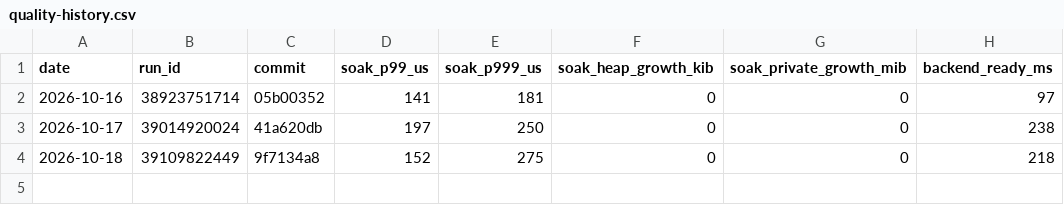
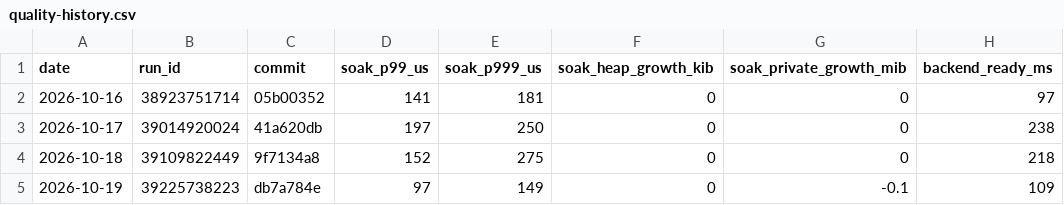
Before and after one commit to MrDesjardins/audiorouter, a CSV file: docs/quality-history.csv, drawn as a sheet.

```diff
--- a/docs/quality-history.csv
+++ b/docs/quality-history.csv
@@ -4 +4,2 @@ date,run_id,commit,soak_p99_us,soak_p999_us,soak_heap_growth_kib,soak_private_gr
 2026-10-18,39109822449,9f7134a8,152,275,0,0,218
+2026-10-19,39225738223,db7a784e,97,149,0,-0.1,109
```
Also changed, not shown: 2 other files.
